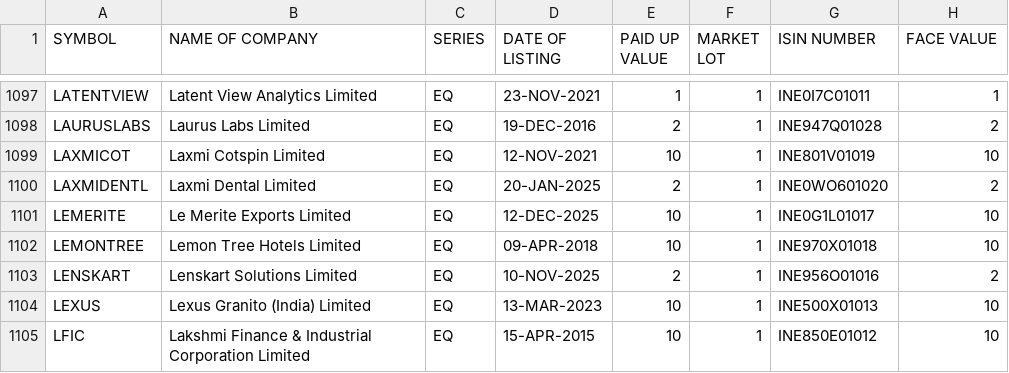
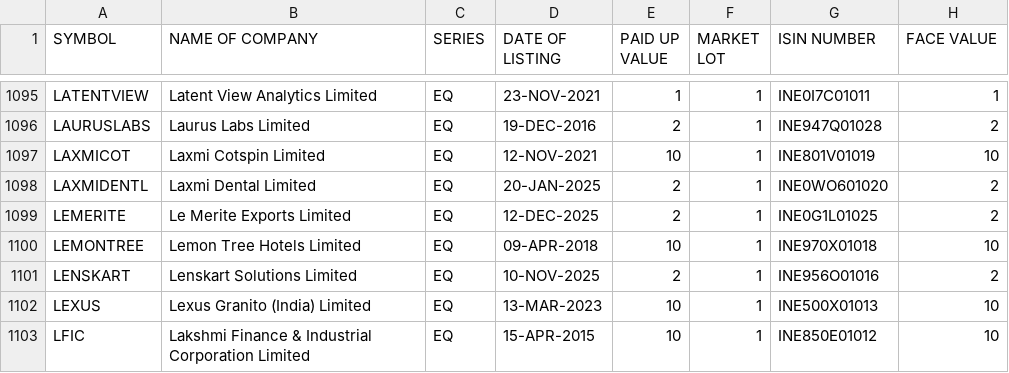
Before and after one commit to prayan2702/Streamlit_Momn_v13_Cached_DB, a CSV file: EQUITY_L.csv, drawn as a sheet; only a part is shown, gaps mark what is left out; the diff covers the shown part only.

```diff
--- a/EQUITY_L.csv
+++ b/EQUITY_L.csv
@@ -1100,3 +1098,3 @@ LAXMICOT,Laxmi Cotspin Limited,EQ,12-NOV-2021,10,1,INE801V01019,10
 LAXMIDENTL,Laxmi Dental Limited,EQ,20-JAN-2025,2,1,INE0WO601020,2
-LEMERITE,Le Merite Exports Limited,EQ,12-DEC-2025,10,1,INE0G1L01017,10
+LEMERITE,Le Merite Exports Limited,EQ,12-DEC-2025,2,1,INE0G1L01025,2
 LEMONTREE,Lemon Tree Hotels Limited,EQ,09-APR-2018,10,1,INE970X01018,10
```
Also changed, not shown: 5 removed rows elsewhere in this file.
